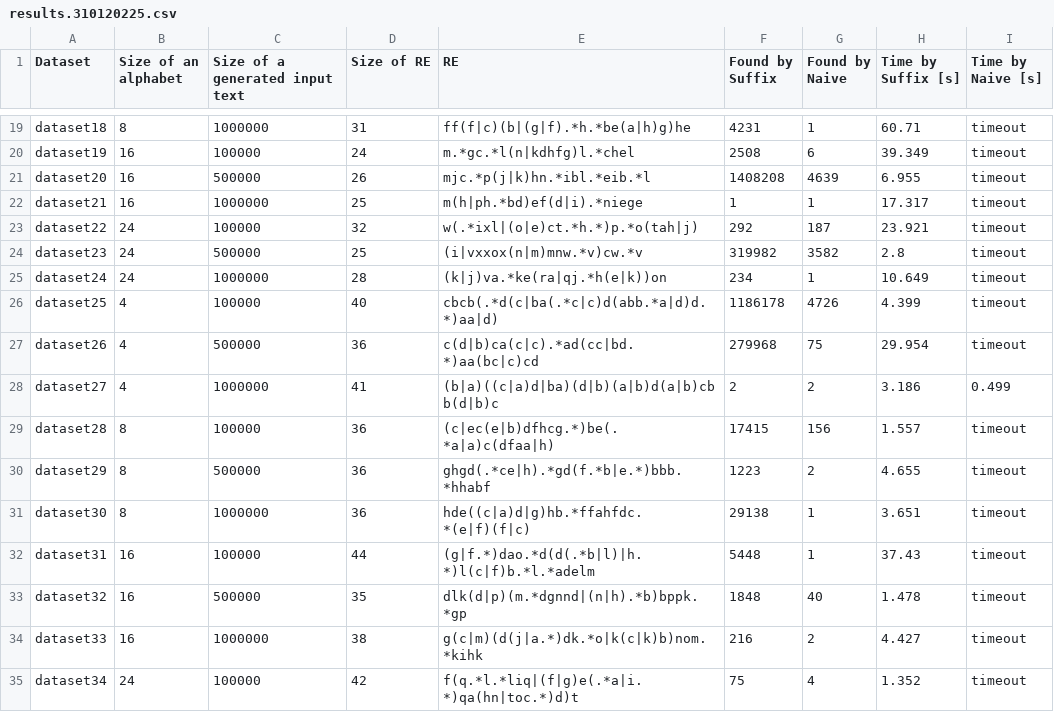
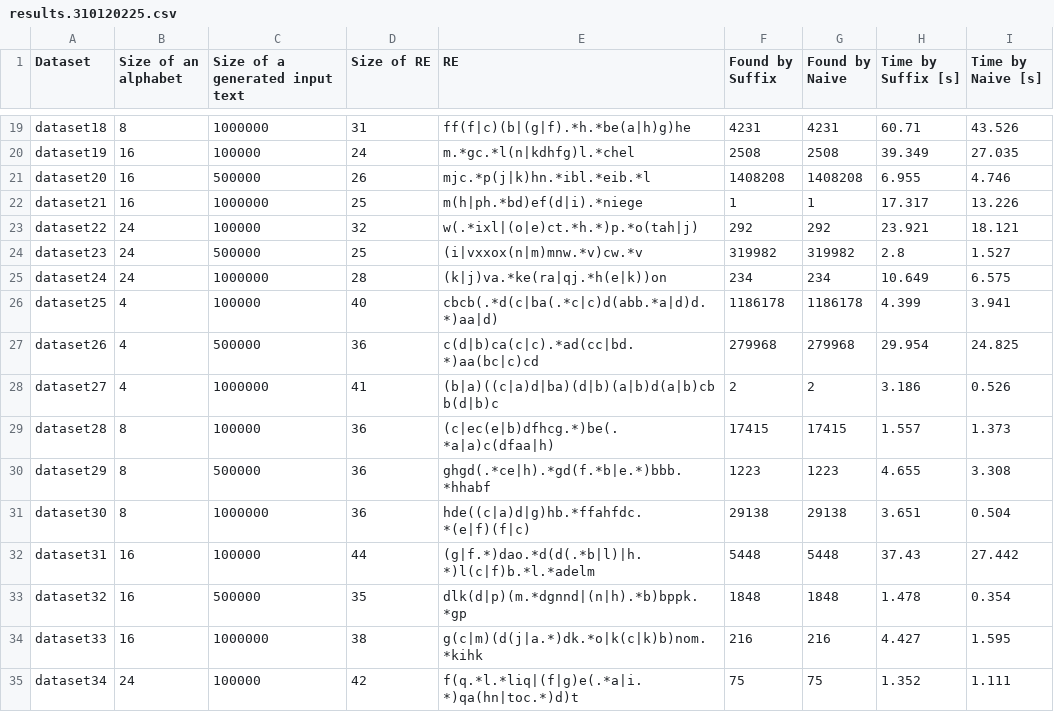
Before and after one commit to lazarow/All-Occurrences-Pattern-Searching, a CSV file: out/results.310120225.csv, drawn as a sheet; only a part is shown, gaps mark what is left out; the diff covers the shown part only; the diff names each change by its address in the sheet, - before the commit and + after, or states it on an @@ line.

Commit message:
add results with a new improved naive

```diff
--- a/out/results.310120225.csv
+++ b/out/results.310120225.csv
-G19 (Found by Naive): 1
+G19 (Found by Naive): 4231
-I19 (Time by Naive [s]): timeout
+I19 (Time by Naive [s]): 43.526
-G20 (Found by Naive): 6
+G20 (Found by Naive): 2508
-I20 (Time by Naive [s]): timeout
+I20 (Time by Naive [s]): 27.035
-G21 (Found by Naive): 4639
+G21 (Found by Naive): 1408208
-I21 (Time by Naive [s]): timeout
+I21 (Time by Naive [s]): 4.746
-I22 (Time by Naive [s]): timeout
+I22 (Time by Naive [s]): 13.226
-G23 (Found by Naive): 187
+G23 (Found by Naive): 292
-I23 (Time by Naive [s]): timeout
+I23 (Time by Naive [s]): 18.121
-G24 (Found by Naive): 3582
+G24 (Found by Naive): 319982
-I24 (Time by Naive [s]): timeout
+I24 (Time by Naive [s]): 1.527
-G25 (Found by Naive): 1
+G25 (Found by Naive): 234
-I25 (Time by Naive [s]): timeout
+I25 (Time by Naive [s]): 6.575
-G26 (Found by Naive): 4726
+G26 (Found by Naive): 1186178
-I26 (Time by Naive [s]): timeout
+I26 (Time by Naive [s]): 3.941
-G27 (Found by Naive): 75
+G27 (Found by Naive): 279968
-I27 (Time by Naive [s]): timeout
+I27 (Time by Naive [s]): 24.825
-I28 (Time by Naive [s]): 0.499
+I28 (Time by Naive [s]): 0.526
-G29 (Found by Naive): 156
+G29 (Found by Naive): 17415
-I29 (Time by Naive [s]): timeout
+I29 (Time by Naive [s]): 1.373
-G30 (Found by Naive): 2
+G30 (Found by Naive): 1223
-I30 (Time by Naive [s]): timeout
+I30 (Time by Naive [s]): 3.308
-G31 (Found by Naive): 1
+G31 (Found by Naive): 29138
-I31 (Time by Naive [s]): timeout
+I31 (Time by Naive [s]): 0.504
-G32 (Found by Naive): 1
+G32 (Found by Naive): 5448
-I32 (Time by Naive [s]): timeout
+I32 (Time by Naive [s]): 27.442
-G33 (Found by Naive): 40
+G33 (Found by Naive): 1848
-I33 (Time by Naive [s]): timeout
+I33 (Time by Naive [s]): 0.354
-G34 (Found by Naive): 2
+G34 (Found by Naive): 216
-I34 (Time by Naive [s]): timeout
+I34 (Time by Naive [s]): 1.595
-G35 (Found by Naive): 4
+G35 (Found by Naive): 75
-I35 (Time by Naive [s]): timeout
+I35 (Time by Naive [s]): 1.111
```
Also changed, not shown: 34 edited cells elsewhere in this file.
